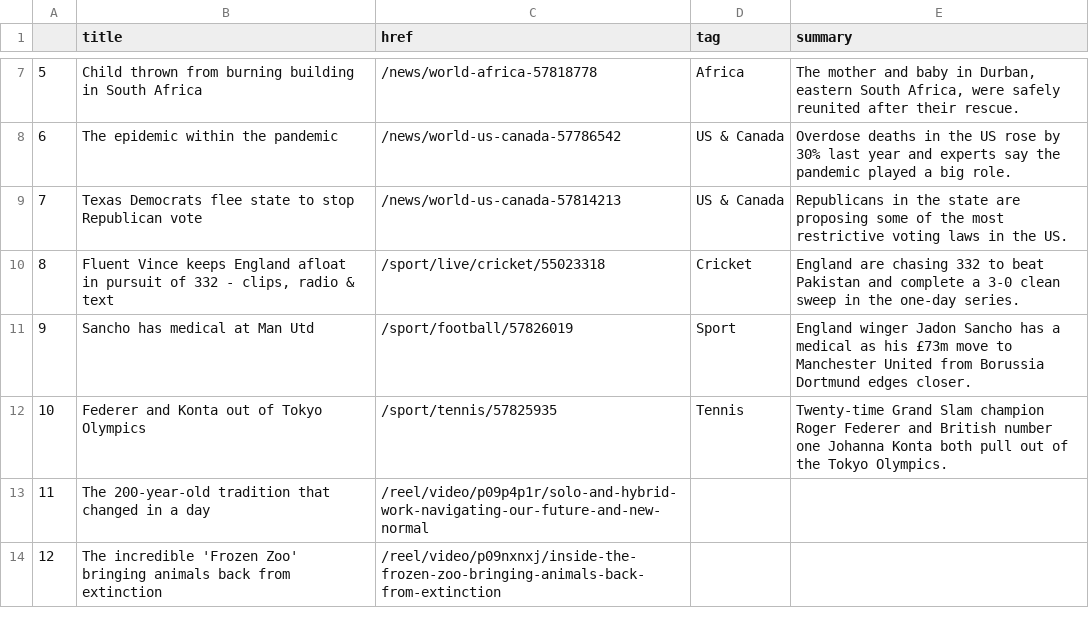
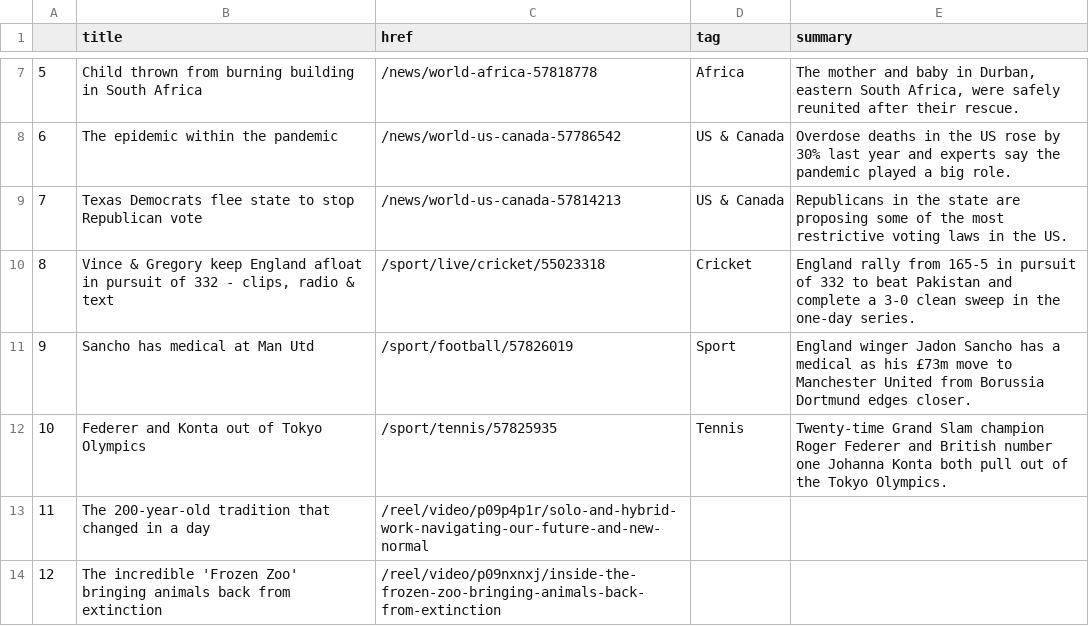
Before and after one commit to ichinichichi/automatic-scraper, a CSV file: bbc-headlines.csv, drawn as a sheet; only a part is shown, gaps mark what is left out.

```diff
--- a/bbc-headlines.csv
+++ b/bbc-headlines.csv
@@ -9,3 +9,3 @@
 7,Texas Democrats flee state to stop Republican vote,/news/world-us-canada-57814213,US & Canada,Republicans in the state are proposing some of the most restrictive voting laws in the US.
-8,"Fluent Vince keeps England afloat in pursuit of 332 - clips, radio & text",/sport/live/cricket/55023318,Cricket,England are chasing 332 to beat Pakistan and complete a 3-0 clean sweep in the one-day series.
+8,"Vince & Gregory keep England afloat in pursuit of 332 - clips, radio & text",/sport/live/cricket/55023318,Cricket,England rally from 165-5 in pursuit of 332 to beat Pakistan and complete a 3-0 clean sweep in the one-day series.
 9,Sancho has medical at Man Utd,/sport/football/57826019,Sport,England winger Jadon Sancho has a medical as his £73m move to Manchester United from Borussia Dortmund edges closer.
```
